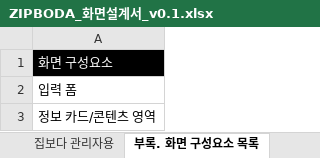
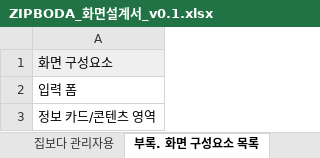
Before and after one commit to ZIPBODA/zipboda-web, an Excel workbook: docs/ZIPBODA_화면설계서_v0.1.xlsx, sheet 부록. 화면 구성요소 목록, drawn as a sheet; only a part is shown; values as stored, in another font and other column widths than the file's, no borders; the diff names each change by its address in the sheet, - before the commit and + after, or states it on an @@ line.

```diff
--- a/docs/ZIPBODA_화면설계서_v0.1.xlsx (sheet 부록. 화면 구성요소 목록)
+++ b/docs/ZIPBODA_화면설계서_v0.1.xlsx (sheet 부록. 화면 구성요소 목록)
@@ A1 fill: #000000 → #EFEFEF, text colour: #FFFFFF → black @@
```
Also changed, not shown: sheet 집보다 사용자용, sheet 집보다 관리자용, sheet 변경 이력, 1 other file.
